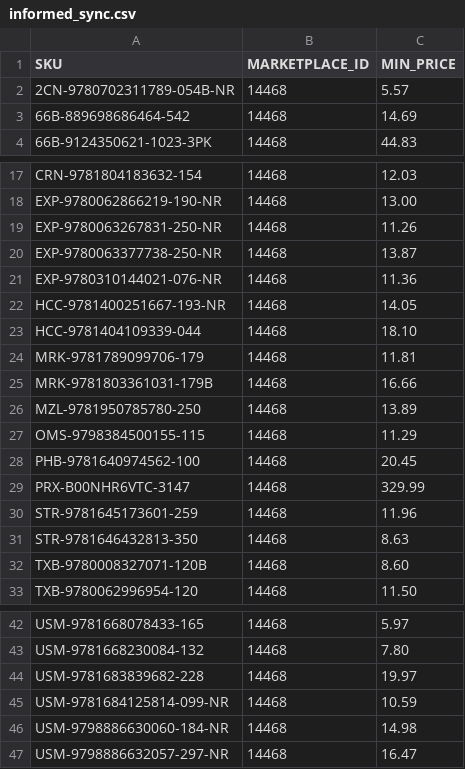
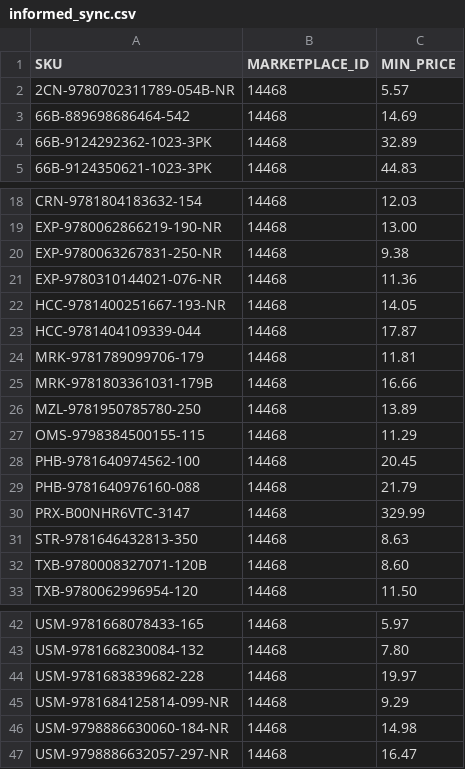
Before and after one commit to ottnot/informed-repricer-sync, a CSV file: informed_sync.csv, drawn as a sheet; only a part is shown, gaps mark what is left out.

```diff
--- a/informed_sync.csv
+++ b/informed_sync.csv
@@ -3,2 +3,3 @@ SKU,MARKETPLACE_ID,MIN_PRICE
 66B-889698686464-542,14468,14.69
+66B-9124292362-1023-3PK,14468,32.89
 66B-9124350621-1023-3PK,14468,44.83
@@ -18,7 +19,6 @@ CRN-9781804183632-154,14468,12.03
 EXP-9780062866219-190-NR,14468,13.00
-EXP-9780063267831-250-NR,14468,11.26
-EXP-9780063377738-250-NR,14468,13.87
+EXP-9780063267831-250-NR,14468,9.38
 EXP-9780310144021-076-NR,14468,11.36
 HCC-9781400251667-193-NR,14468,14.05
-HCC-9781404109339-044,14468,18.10
+HCC-9781404109339-044,14468,17.87
 MRK-9781789099706-179,14468,11.81
@@ -28,4 +28,4 @@ OMS-9798384500155-115,14468,11.29
 PHB-9781640974562-100,14468,20.45
+PHB-9781640976160-088,14468,21.79
 PRX-B00NHR6VTC-3147,14468,329.99
-STR-9781645173601-259,14468,11.96
 STR-9781646432813-350,14468,8.63
@@ -44,3 +44,3 @@ USM-9781668230084-132,14468,7.80
 USM-9781683839682-228,14468,19.97
-USM-9781684125814-099-NR,14468,10.59
+USM-9781684125814-099-NR,14468,9.29
 USM-9798886630060-184-NR,14468,14.98
```
